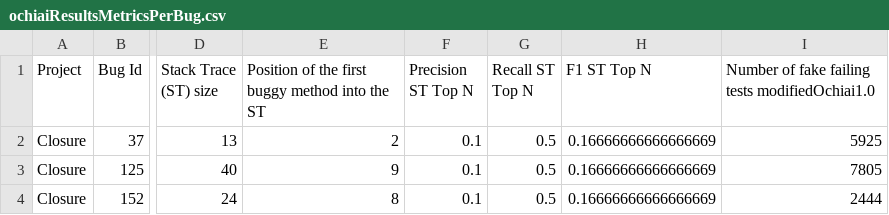
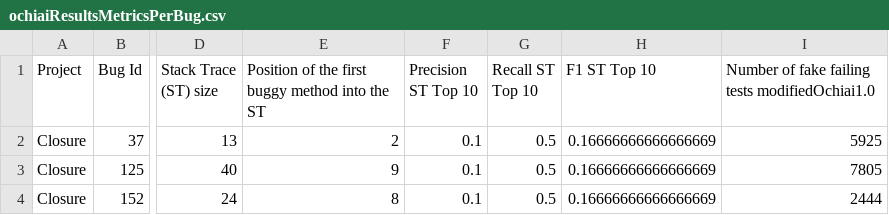
Before and after one commit to SPEAR-SE/DeepDiveBugReportsWithLogs, a CSV file: data/ochiaiResultsMetricsPerBug.csv, drawn as a sheet; only a part is shown, gaps mark what is left out; the diff names each change by its address in the sheet, - before the commit and + after, or states it on an @@ line.

Commit message:
Adding the top N data generation. Adjusting some column names on ochiaiResultsMetricsPerBug.csv from "N" to "10"

```diff
--- a/data/ochiaiResultsMetricsPerBug.csv
+++ b/data/ochiaiResultsMetricsPerBug.csv
-F1: Precision ST Top N
+F1: Precision ST Top 10
-G1: Recall ST Top N
+G1: Recall ST Top 10
-H1: F1 ST Top N
+H1: F1 ST Top 10
```
Also changed, not shown: 3 other files.
